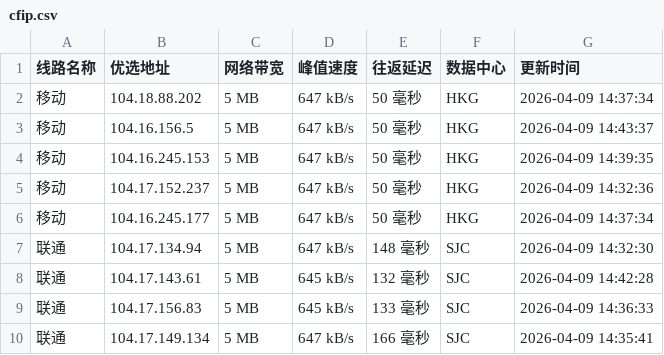
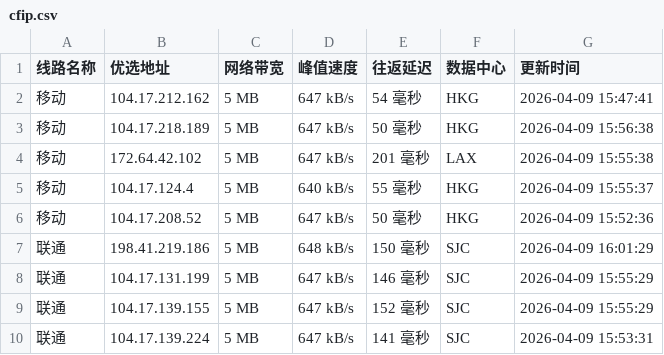
Before and after one commit to xing2kong/cfipv4db, a CSV file: cfip.csv, drawn as a sheet; only a part is shown; the diff covers the shown part only.

```diff
--- a/cfip.csv
+++ b/cfip.csv
@@ -1,10 +1,10 @@
 线路名称,优选地址,网络带宽,峰值速度,往返延迟,数据中心,更新时间
-移动,104.18.88.202,5 MB,647 kB/s,50 毫秒,HKG,2026-04-09 14:37:34
-移动,104.16.156.5,5 MB,647 kB/s,50 毫秒,HKG,2026-04-09 14:43:37
-移动,104.16.245.153,5 MB,647 kB/s,50 毫秒,HKG,2026-04-09 14:39:35
-移动,104.17.152.237,5 MB,647 kB/s,50 毫秒,HKG,2026-04-09 14:32:36
-移动,104.16.245.177,5 MB,647 kB/s,50 毫秒,HKG,2026-04-09 14:37:34
-联通,104.17.134.94,5 MB,647 kB/s,148 毫秒,SJC,2026-04-09 14:32:30
-联通,104.17.143.61,5 MB,645 kB/s,132 毫秒,SJC,2026-04-09 14:42:28
-联通,104.17.156.83,5 MB,645 kB/s,133 毫秒,SJC,2026-04-09 14:36:33
-联通,104.17.149.134,5 MB,647 kB/s,166 毫秒,SJC,2026-04-09 14:35:41
+移动,104.17.212.162,5 MB,647 kB/s,54 毫秒,HKG,2026-04-09 15:47:41
+移动,104.17.218.189,5 MB,647 kB/s,50 毫秒,HKG,2026-04-09 15:56:38
+移动,172.64.42.102,5 MB,647 kB/s,201 毫秒,LAX,2026-04-09 15:55:38
+移动,104.17.124.4,5 MB,640 kB/s,55 毫秒,HKG,2026-04-09 15:55:37
+移动,104.17.208.52,5 MB,647 kB/s,50 毫秒,HKG,2026-04-09 15:52:36
+联通,198.41.219.186,5 MB,648 kB/s,150 毫秒,SJC,2026-04-09 16:01:29
+联通,104.17.131.199,5 MB,647 kB/s,146 毫秒,SJC,2026-04-09 15:55:29
+联通,104.17.139.155,5 MB,647 kB/s,152 毫秒,SJC,2026-04-09 15:55:29
+联通,104.17.139.224,5 MB,647 kB/s,141 毫秒,SJC,2026-04-09 15:53:31
```
Also changed, not shown: 1 added row, 1 removed row and 15 edited cells elsewhere in this file, 1 other file.
